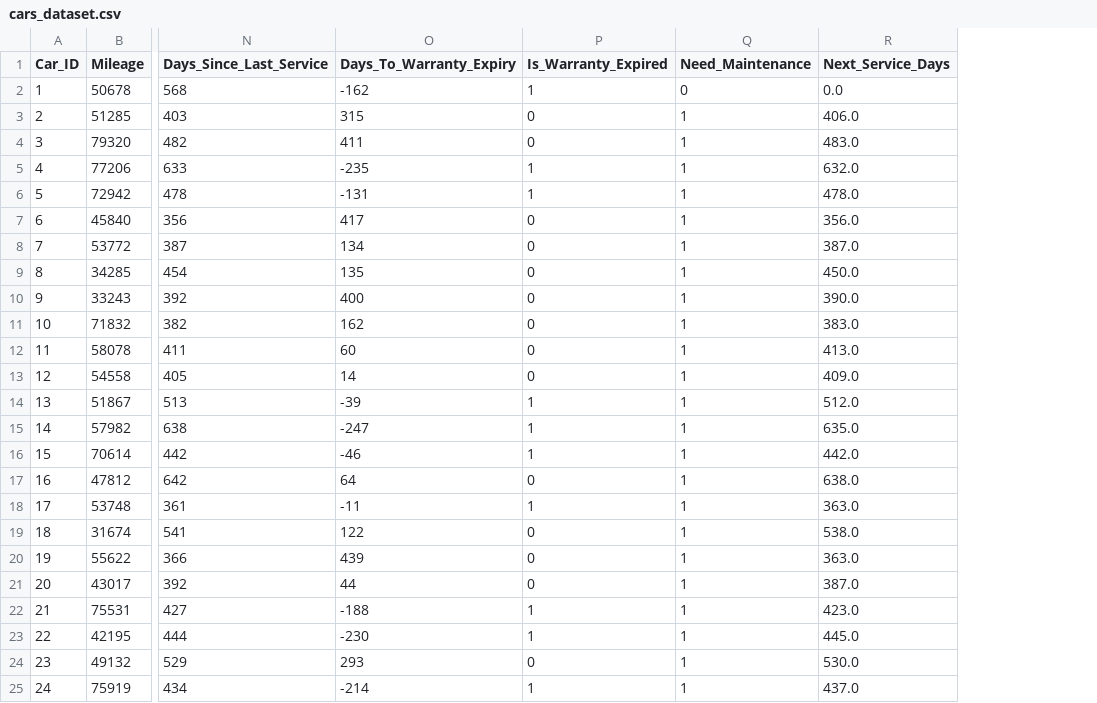
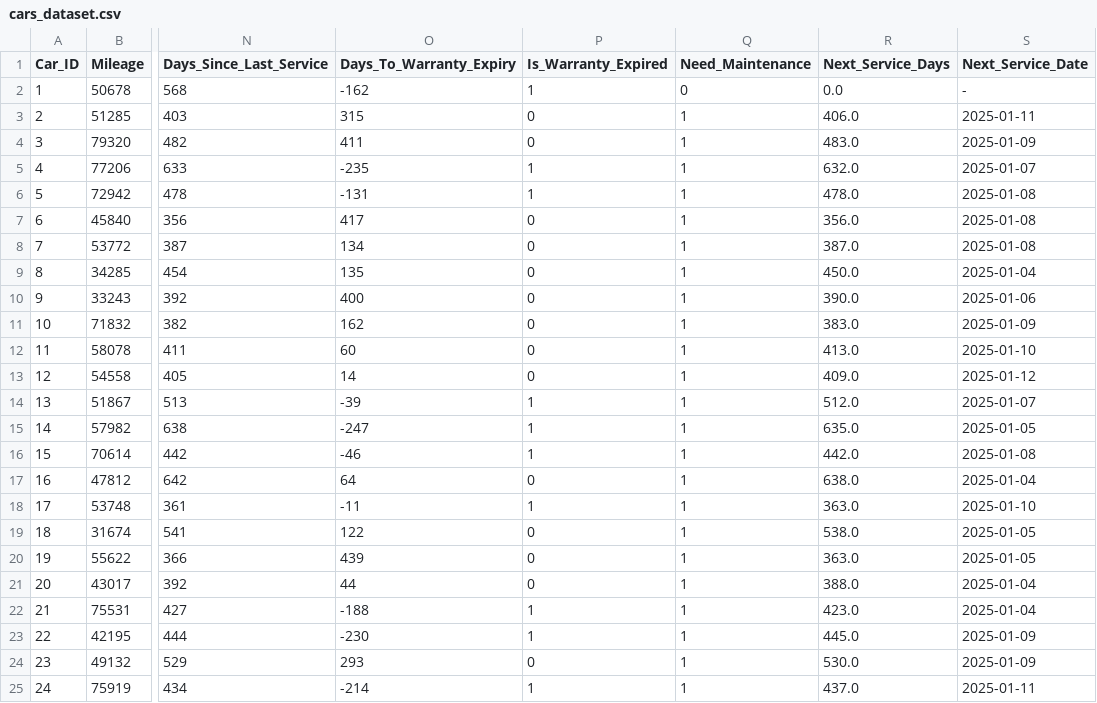
Before and after one commit to TurboBrumbo/Auto-Park, a CSV file: ML/cars_dataset.csv, drawn as a sheet; only a part is shown, gaps mark what is left out; the diff names each change by its address in the sheet, - before the commit and + after, or states it on an @@ line.

```diff
--- a/ML/cars_dataset.csv
+++ b/ML/cars_dataset.csv
+column S (Next_Service_Date), rows 2-25: - | 2025-01-11 | 2025-01-09 | 2025-01-07 | 2025-01-08 | 2025-01-08 | 2025-01-08 | 2025-01-04 | 2025-01-06 | 2025-01-09 | 2025-01-10 | 2025-01-12 | 2025-01-07 | 2025-01-05 | 2025-01-08 | 2025-01-04 | 2025-01-10 | 2025-01-05 | 2025-01-05 | 2025-01-04 | 2025-01-04 | 2025-01-09 | 2025-01-09 | 2025-01-11
-R21 (Next_Service_Days): 387.0
+R21 (Next_Service_Days): 388.0
```
Also changed, not shown: ML/trips_dataset.csv, 2 other files.
